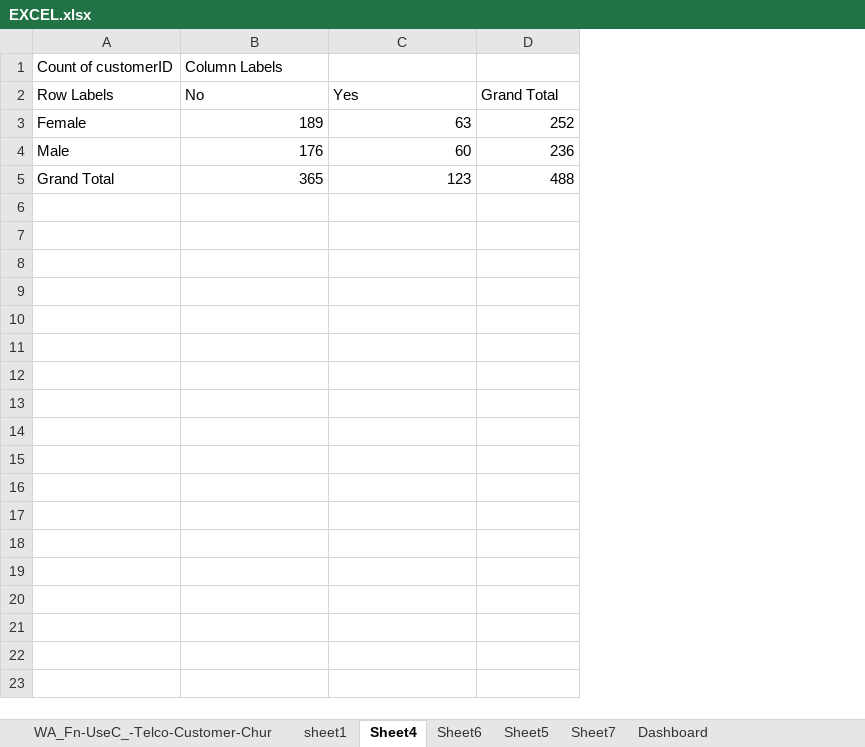
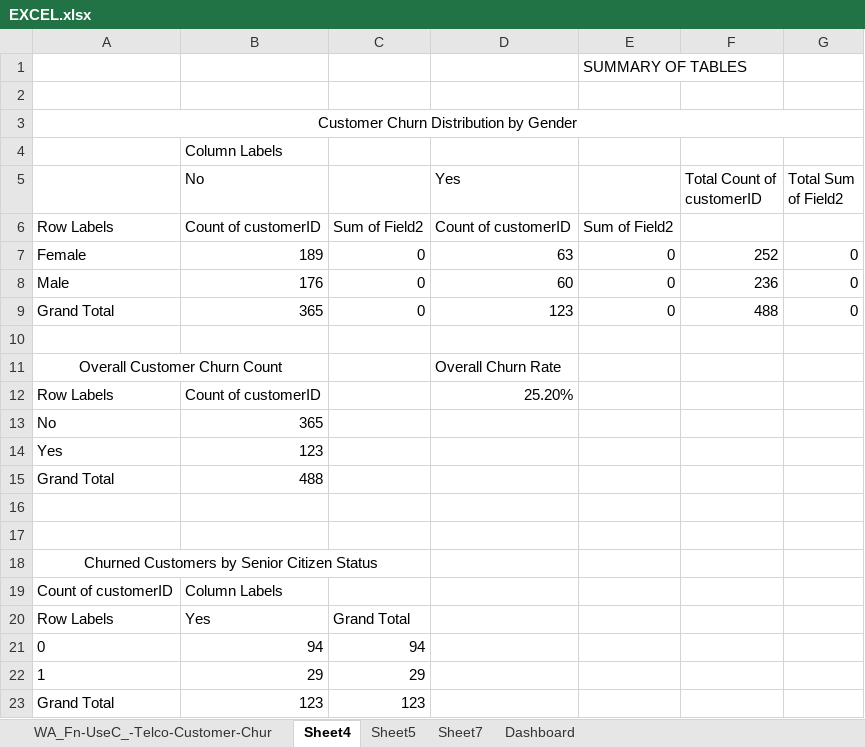
Before and after one commit to THARSHIKASIVAKUMAR/-telecom-churn-analysis-teamB, an Excel workbook: EXCEL.xlsx, sheet Sheet4, drawn as a sheet; values as stored, in another font and other column widths than the file's, no borders; charts and pictures not drawn; addresses are those after the commit; the diff names each change by its address in the sheet, - before the commit and + after, or states it on an @@ line.

Commit message:
Created Excel dashboard for churn - Done by Tharshika

```diff
--- a/EXCEL.xlsx (sheet Sheet4)
+++ b/EXCEL.xlsx (sheet Sheet4)
-sheet tab: sheet1
-sheet tab: Sheet6
+column C, rows 7-9: all 0
+column E, row 1: SUMMARY OF TABLES; rows 7-9: all 0
+column G (Total Sum of Field2), rows 7-9: all 0
-A1: Count of customerID
+A1: (empty)
-B1 (No): Column Labels
+B1 (No): (empty)
+row 2: (empty)
+row 3: Customer Churn Distribution by Gender
+row 4:  | Column Labels
-A5: Row Labels
+A5: (empty)
-F5: Grand Total
+F5: Total Count of customerID
+row 6: Row Labels | Count of customerID | Sum of Field2 | Count of customerID | Sum of Field2
+row 10: (empty)
+row 11: Overall Customer Churn Count |  |  | Overall Churn Rate
+row 12: Row Labels | Count of customerID |  | 25.20%
+row 13: No | 365
+row 14: Yes | 123
+row 15: Grand Total | 488
+row 16: (empty)
+row 17: (empty)
+row 18: Churned Customers by Senior Citizen Status
+row 19: Count of customerID | Column Labels
+row 20: Row Labels | Yes | Grand Total
+row 21: 0 | 94 | 94
+row 22: 1 | 29 | 29
+row 23: Grand Total | 123 | 123
```
Also changed, not shown: sheet Sheet5, sheet Sheet7, sheet Dashboard, charts or pictures, 4 other files.
